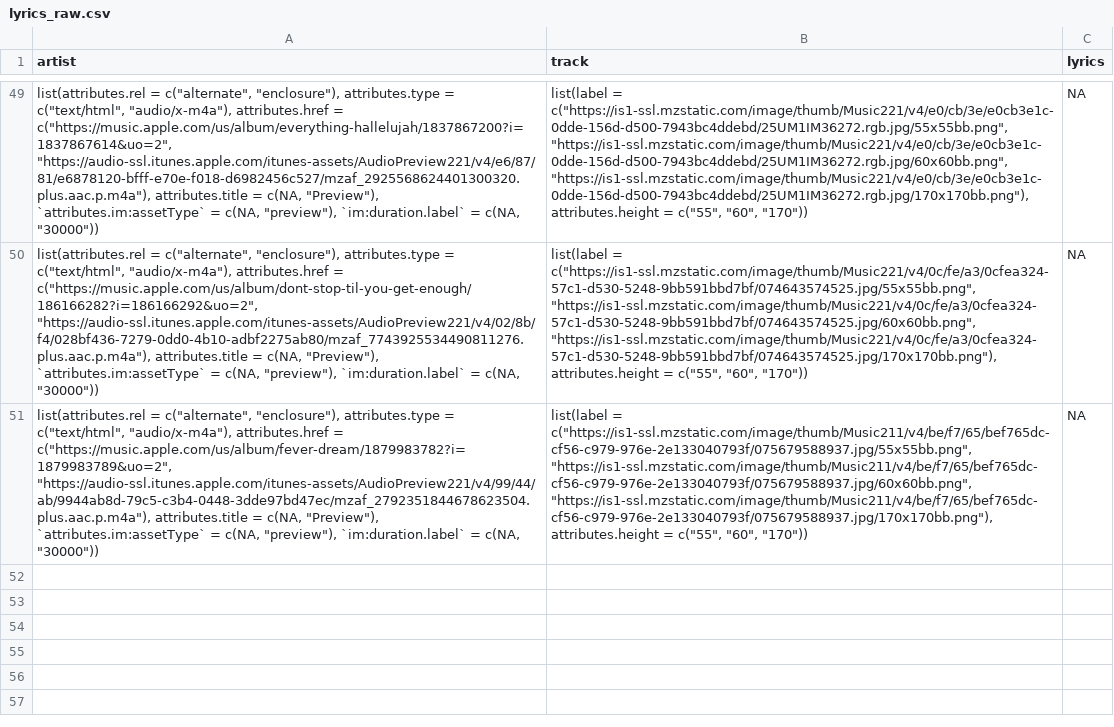
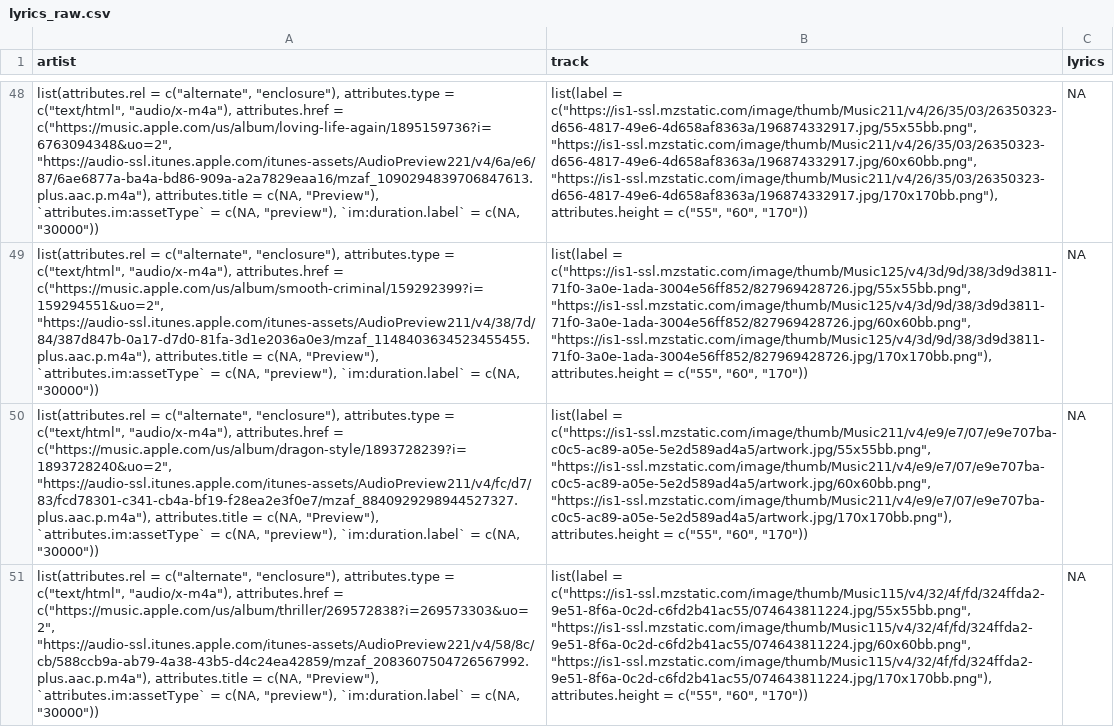
Before and after one commit to NobleXIX/JNH-LyricsDashboard, a CSV file: data_raw/lyrics_raw.csv, drawn as a sheet; only a part is shown, gaps mark what is left out; addresses are those after the commit; the diff covers the shown part only; the diff names each change by its address in the sheet, - before the commit and + after, or states it on an @@ line.

```diff
--- a/data_raw/lyrics_raw.csv
+++ b/data_raw/lyrics_raw.csv
-A48 (artist): …attributes.href = c("https://music.apple.com/us/album/everything-hallelujah/1837867200?i=1837867614&uo=2", "https://audio-ssl.itunes.apple.com/itunes-assets/AudioPreview221/v4/e6/87/81/e6878120-bfff-e70e-f018-d6982456c527/mzaf_2925568624401300320.plus.aac.p.m4a"), attributes.title =…
+A48 (artist): …attributes.href = c("https://music.apple.com/us/album/loving-life-again/1895159736?i=6763094348&uo=2", "https://audio-ssl.itunes.apple.com/itunes-assets/AudioPreview221/v4/6a/e6/87/6ae6877a-ba4a-bd86-909a-a2a7829eaa16/mzaf_1090294839706847613.plus.aac.p.m4a"), attributes.title =…
-B48 (track): list(label = c("https://is1-ssl.mzstatic.com/image/thumb/Music221/v4/e0/cb/3e/e0cb3e1c-0dde-156d-d500-7943bc4ddebd/25UM1IM36272.rgb.jpg/55x55bb.png", "https://is1-ssl.mzstatic.com/image/thumb/Music221/v4/e0/cb/3e/e0cb3e1c-0dde-156d-d500-7943bc4ddebd/25UM1IM36272.rgb.jpg/60x60bb.png", "https://is1-ssl.mzstatic.com/image/thumb/Music221/v4/e0/cb/3e/e0cb3e1c-0dde-156d-d500-7943bc4ddebd/25UM1IM36272.rgb.jpg/170x170bb.png"), attributes.height =…
+B48 (track): list(label = c("https://is1-ssl.mzstatic.com/image/thumb/Music211/v4/26/35/03/26350323-d656-4817-49e6-4d658af8363a/196874332917.jpg/55x55bb.png", "https://is1-ssl.mzstatic.com/image/thumb/Music211/v4/26/35/03/26350323-d656-4817-49e6-4d658af8363a/196874332917.jpg/60x60bb.png", "https://is1-ssl.mzstatic.com/image/thumb/Music211/v4/26/35/03/26350323-d656-4817-49e6-4d658af8363a/196874332917.jpg/170x170bb.png"), attributes.height =…
-A49 (artist): …attributes.href = c("https://music.apple.com/us/album/dont-stop-til-you-get-enough/186166282?i=186166292&uo=2", "https://audio-ssl.itunes.apple.com/itunes-assets/AudioPreview221/v4/02/8b/f4/028bf436-7279-0dd0-4b10-adbf2275ab80/mzaf_7743925534490811276.plus.aac.p.m4a"), attributes.title =…
+A49 (artist): …attributes.href = c("https://music.apple.com/us/album/smooth-criminal/159292399?i=159294551&uo=2", "https://audio-ssl.itunes.apple.com/itunes-assets/AudioPreview211/v4/38/7d/84/387d847b-0a17-d7d0-81fa-3d1e2036a0e3/mzaf_1148403634523455455.plus.aac.p.m4a"), attributes.title =…
-B49 (track): list(label = c("https://is1-ssl.mzstatic.com/image/thumb/Music221/v4/0c/fe/a3/0cfea324-57c1-d530-5248-9bb591bbd7bf/074643574525.jpg/55x55bb.png", "https://is1-ssl.mzstatic.com/image/thumb/Music221/v4/0c/fe/a3/0cfea324-57c1-d530-5248-9bb591bbd7bf/074643574525.jpg/60x60bb.png", "https://is1-ssl.mzstatic.com/image/thumb/Music221/v4/0c/fe/a3/0cfea324-57c1-d530-5248-9bb591bbd7bf/074643574525.jpg/170x170bb.png"), attributes.height =…
+B49 (track): list(label = c("https://is1-ssl.mzstatic.com/image/thumb/Music125/v4/3d/9d/38/3d9d3811-71f0-3a0e-1ada-3004e56ff852/827969428726.jpg/55x55bb.png", "https://is1-ssl.mzstatic.com/image/thumb/Music125/v4/3d/9d/38/3d9d3811-71f0-3a0e-1ada-3004e56ff852/827969428726.jpg/60x60bb.png", "https://is1-ssl.mzstatic.com/image/thumb/Music125/v4/3d/9d/38/3d9d3811-71f0-3a0e-1ada-3004e56ff852/827969428726.jpg/170x170bb.png"), attributes.height =…
-A50 (artist): …attributes.href = c("https://music.apple.com/us/album/fever-dream/1879983782?i=1879983789&uo=2", "https://audio-ssl.itunes.apple.com/itunes-assets/AudioPreview221/v4/99/44/ab/9944ab8d-79c5-c3b4-0448-3dde97bd47ec/mzaf_2792351844678623504.plus.aac.p.m4a"), attributes.title =…
+A50 (artist): …attributes.href = c("https://music.apple.com/us/album/dragon-style/1893728239?i=1893728240&uo=2", "https://audio-ssl.itunes.apple.com/itunes-assets/AudioPreview211/v4/fc/d7/83/fcd78301-c341-cb4a-bf19-f28ea2e3f0e7/mzaf_8840929298944527327.plus.aac.p.m4a"), attributes.title =…
-B50 (track): list(label = c("https://is1-ssl.mzstatic.com/image/thumb/Music211/v4/be/f7/65/bef765dc-cf56-c979-976e-2e133040793f/075679588937.jpg/55x55bb.png", "https://is1-ssl.mzstatic.com/image/thumb/Music211/v4/be/f7/65/bef765dc-cf56-c979-976e-2e133040793f/075679588937.jpg/60x60bb.png", "https://is1-ssl.mzstatic.com/image/thumb/Music211/v4/be/f7/65/bef765dc-cf56-c979-976e-2e133040793f/075679588937.jpg/170x170bb.png"), attributes.height =…
+B50 (track): list(label = c("https://is1-ssl.mzstatic.com/image/thumb/Music211/v4/e9/e7/07/e9e707ba-c0c5-ac89-a05e-5e2d589ad4a5/artwork.jpg/55x55bb.png", "https://is1-ssl.mzstatic.com/image/thumb/Music211/v4/e9/e7/07/e9e707ba-c0c5-ac89-a05e-5e2d589ad4a5/artwork.jpg/60x60bb.png", "https://is1-ssl.mzstatic.com/image/thumb/Music211/v4/e9/e7/07/e9e707ba-c0c5-ac89-a05e-5e2d589ad4a5/artwork.jpg/170x170bb.png"), attributes.height =…
+row 51: list(attributes.rel = c("alternate", "enclosure"), attributes.type = c("text/html", "audio/x-m4a"), attributes.href = c("https://music.apple.com/us/album/thriller/269572838?i=269573303&uo=2", "https://audio-ssl.itunes.apple.com/itunes-assets/AudioPreview221/v4/58/8c/cb/588ccb9a-ab79-4a38-43b5-d4c24ea42859/mzaf_2083607504726567992.plus.aac.p.m4a"), attributes.title = c(NA, "Preview"), `attributes.im:assetType` = c(NA, "preview"), `im:duration.label` = c(NA, "30000")) | list(label = c("https://is1-ssl.mzstatic.com/image/thumb/Music115/v4/32/4f/fd/324ffda2-9e51-8f6a-0c2d-c6fd2b41ac55/074643811224.jpg/55x55bb.png", "https://is1-ssl.mzstatic.com/image/thumb/Music115/v4/32/4f/fd/324ffda2-9e51-8f6a-0c2d-c6fd2b41ac55/074643811224.jpg/60x60bb.png", "https://is1-ssl.mzstatic.com/image/thumb/Music115/v4/32/4f/fd/324ffda2-9e51-8f6a-0c2d-c6fd2b41ac55/074643811224.jpg/170x170bb.png"), attributes.height = c("55", "60", "170")) | NA
```
Also changed, not shown: 2 added rows, 3 removed rows, 25 moved rows and 10 edited cells elsewhere in this file, data_raw/chart_raw.csv.
